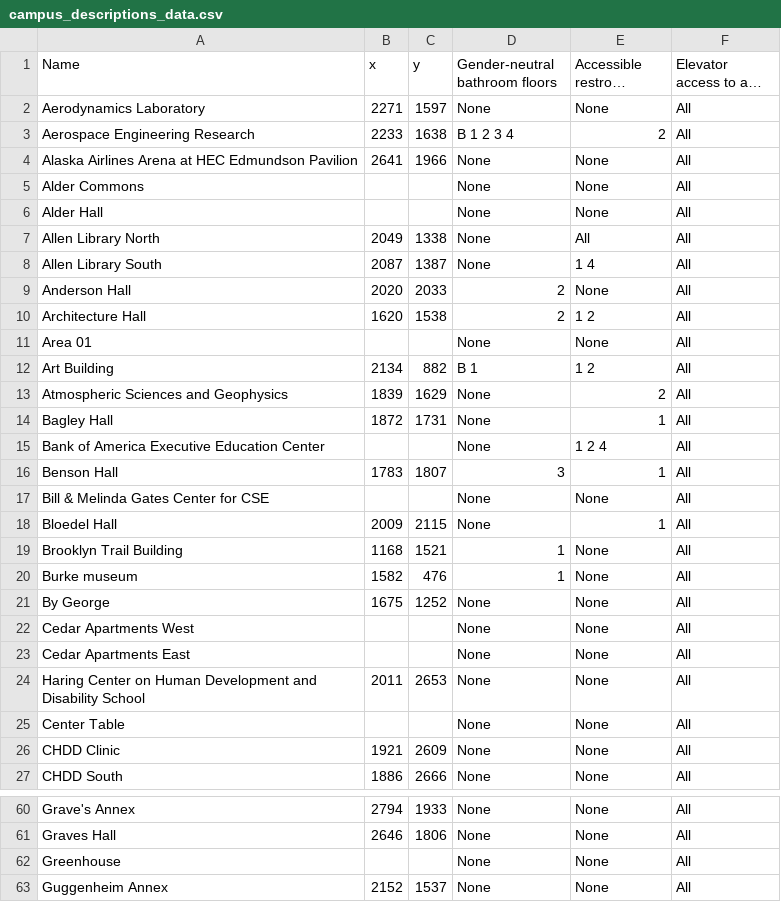
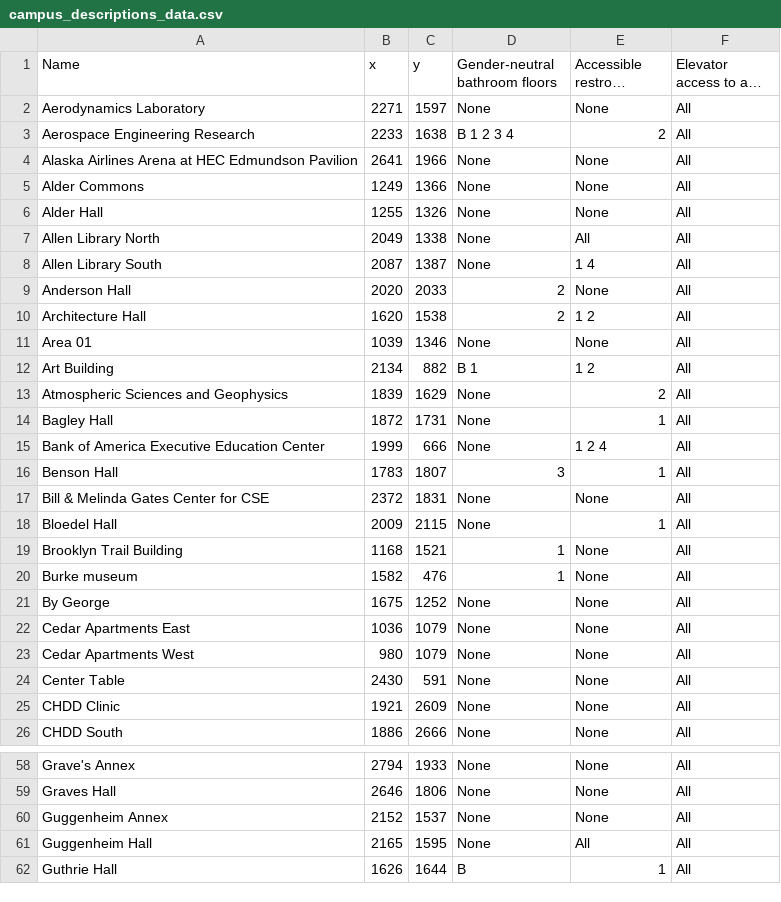
Before and after one commit to AccessUW/AccessUW, a CSV file: app/src/main/res/raw/campus_descriptions_data.csv, drawn as a sheet; only a part is shown, gaps mark what is left out; the shorter side is filled out with more unchanged rows; long unchanged cells end in …; the diff covers the shown part only.

```diff
--- a/app/src/main/res/raw/campus_descriptions_data.csv
+++ b/app/src/main/res/raw/campus_descriptions_data.csv
@@ -4,4 +4,4 @@ Aerospace Engineering Research,2233,1638,B 1 2 3 4,2,All
 Alaska Airlines Arena at HEC Edmundson Pavilion,2641,1966,None,None,All
-Alder Commons,,,None,None,All
-Alder Hall,,,None,None,All
+Alder Commons,1249,1366,None,None,All
+Alder Hall,1255,1326,None,None,All
 Allen Library North,2049,1338,None,All,All
@@ -10,3 +10,3 @@ Anderson Hall,2020,2033,2,None,All
 Architecture Hall,1620,1538,2,1 2,All
-Area 01,,,None,None,All
+Area 01,1039,1346,None,None,All
 Art Building,2134,882,B 1,1 2,All
@@ -14,5 +14,5 @@ Atmospheric Sciences and Geophysics,1839,1629,None,2,All
 Bagley Hall,1872,1731,None,1,All
-Bank of America Executive Education Center,,,None,1 2 4,All
+Bank of America Executive Education Center,1999,666,None,1 2 4,All
 Benson Hall,1783,1807,3,1,All
-Bill & Melinda Gates Center for CSE,,,None,None,All
+Bill & Melinda Gates Center for CSE,2372,1831,None,None,All
 Bloedel Hall,2009,2115,None,1,All
@@ -21,6 +21,5 @@ Burke museum,1582,476,1,None,All
 By George,1675,1252,None,None,All
-Cedar Apartments West,,,None,None,All
-Cedar Apartments East,,,None,None,All
-Haring Center on Human Development and Disability School,2011,2653,None,None,All
-Center Table,,,None,None,All
+Cedar Apartments East,1036,1079,None,None,All
+Cedar Apartments West,980,1079,None,None,All
+Center Table,2430,591,None,None,All
 CHDD Clinic,1921,2609,None,None,All
@@ -61,3 +59,2 @@ Grave's Annex,2794,1933,None,None,All
 Graves Hall,2646,1806,None,None,All
-Greenhouse,,,None,None,All
 Guggenheim Annex,2152,1537,None,None,All
```
Also changed, not shown: 1 added row, 6 removed rows, 1 moved row and 49 edited cells elsewhere in this file, app/src/main/res/raw/campus_entrance_data.csv, 4 other files.
